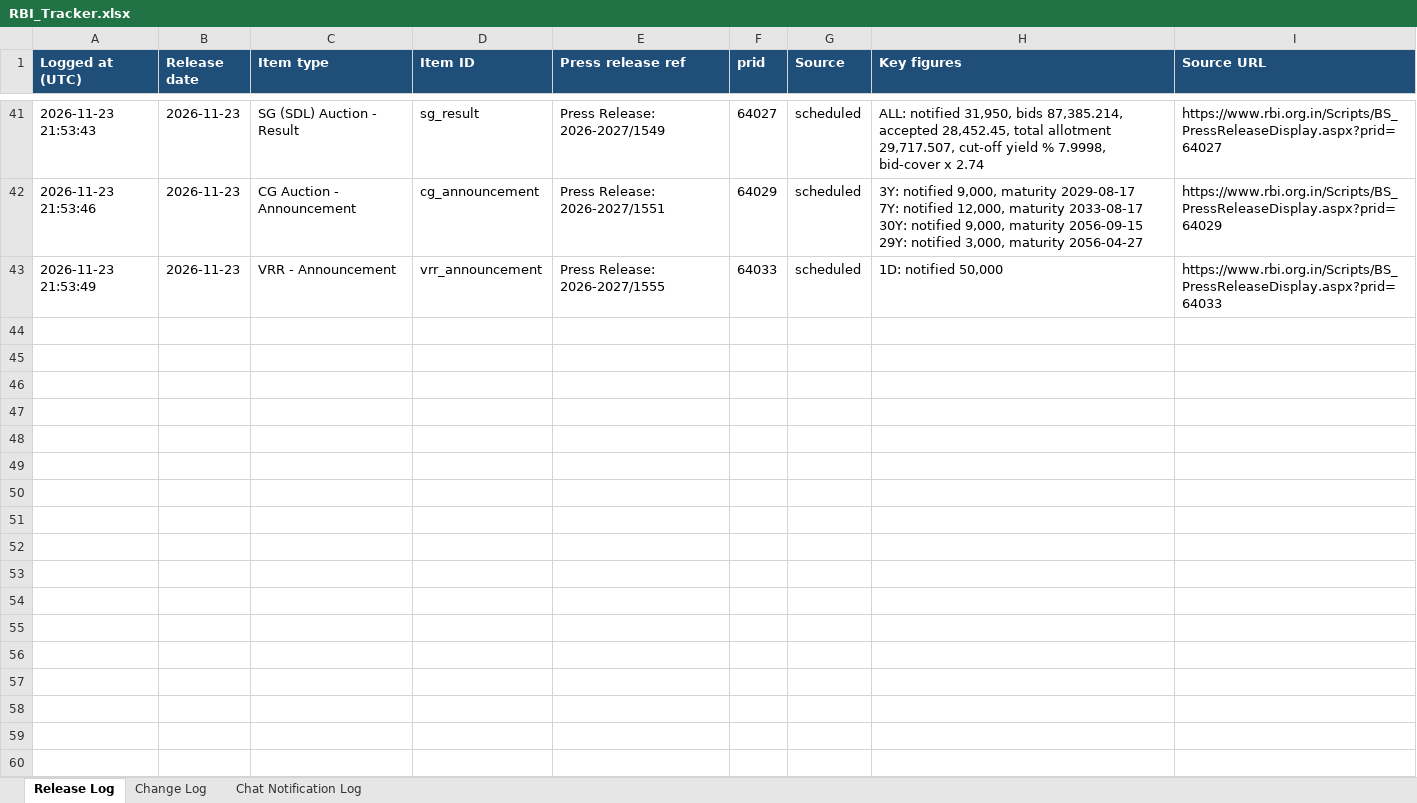
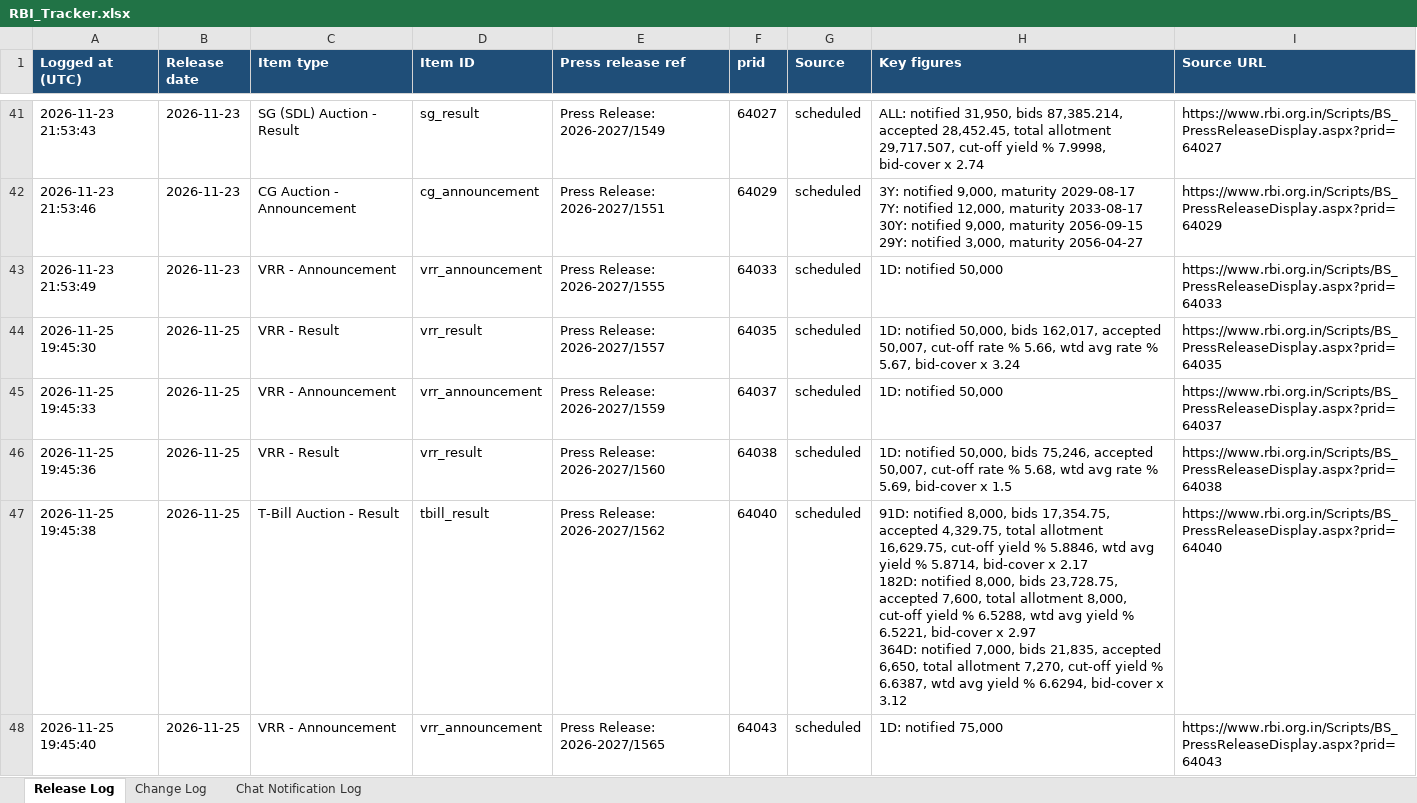
Before and after one commit to Smittal-24/rbi-press-release-tracker, an Excel workbook: data/RBI_Tracker.xlsx, sheet Release Log, drawn as a sheet; only a part is shown, gaps mark what is left out; values as stored, in another font and other column widths than the file's, no borders; ↵ is a line break in a cell; the diff names each change by its address in the sheet, - before the commit and + after, or states it on an @@ line.

```diff
--- a/data/RBI_Tracker.xlsx (sheet Release Log)
+++ b/data/RBI_Tracker.xlsx (sheet Release Log)
+row 44: 2026-11-25 19:45:30 | 2026-11-25 | VRR - Result | vrr_result | Press Release: 2026-2027/1557 | 64035 | scheduled | 1D: notified 50,000, bids 162,017, accepted 50,007, cut-off rate % 5.66, wtd avg rate % 5.67, bid-cover x 3.24 | https://www.rbi.org.in/Scripts/BS_PressReleaseDisplay.aspx?prid=64035
+row 45: 2026-11-25 19:45:33 | 2026-11-25 | VRR - Announcement | vrr_announcement | Press Release: 2026-2027/1559 | 64037 | scheduled | 1D: notified 50,000 | https://www.rbi.org.in/Scripts/BS_PressReleaseDisplay.aspx?prid=64037
+row 46: 2026-11-25 19:45:36 | 2026-11-25 | VRR - Result | vrr_result | Press Release: 2026-2027/1560 | 64038 | scheduled | 1D: notified 50,000, bids 75,246, accepted 50,007, cut-off rate % 5.68, wtd avg rate % 5.69, bid-cover x 1.5 | https://www.rbi.org.in/Scripts/BS_PressReleaseDisplay.aspx?prid=64038
+row 47: 2026-11-25 19:45:38 | 2026-11-25 | T-Bill Auction - Result | tbill_result | Press Release: 2026-2027/1562 | 64040 | scheduled | 91D: notified 8,000, bids 17,354.75, accepted 4,329.75, total allotment 16,629.75, cut-off yield % 5.8846, wtd avg yield % 5.8714, bid-cover x 2.17 ↵ 182D: notified 8,000, bids 23,728.75, accepted 7,600, total allotment 8,000, cut-off yield % 6.5288, wtd avg yield % 6.5221, bid-cover x 2.97 ↵ 364D: notified 7,000, bids 21,835, accepted 6,650, total allotment 7,270, cut-off yield % 6.6387, wtd avg yield % 6.6294, bid-cover x 3.12 | https://www.rbi.org.in/Scripts/BS_PressReleaseDisplay.aspx?prid=64040
+row 48: 2026-11-25 19:45:40 | 2026-11-25 | VRR - Announcement | vrr_announcement | Press Release: 2026-2027/1565 | 64043 | scheduled | 1D: notified 75,000 | https://www.rbi.org.in/Scripts/BS_PressReleaseDisplay.aspx?prid=64043
```
Also changed, not shown: sheet Change Log, sheet Chat Notification Log, 6 other files.
